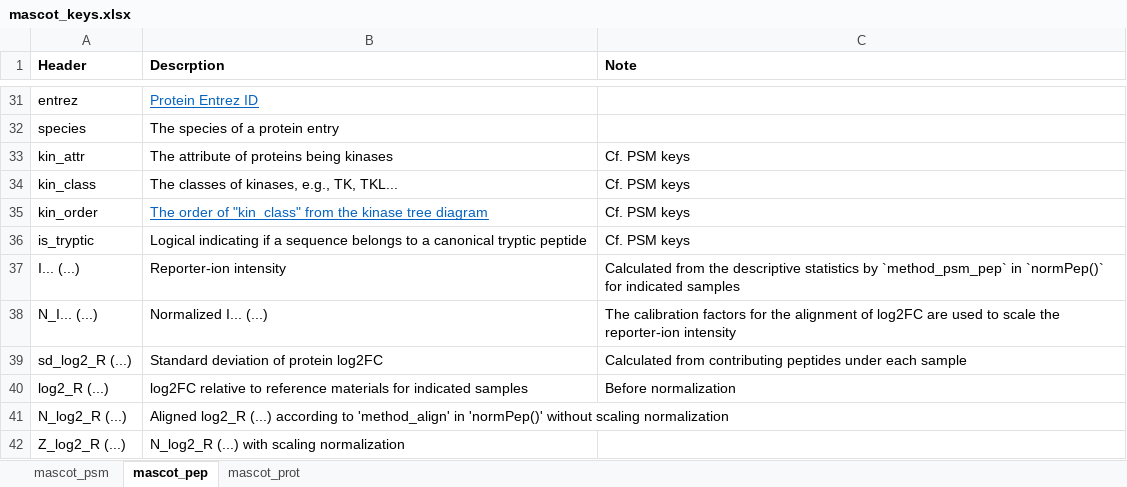
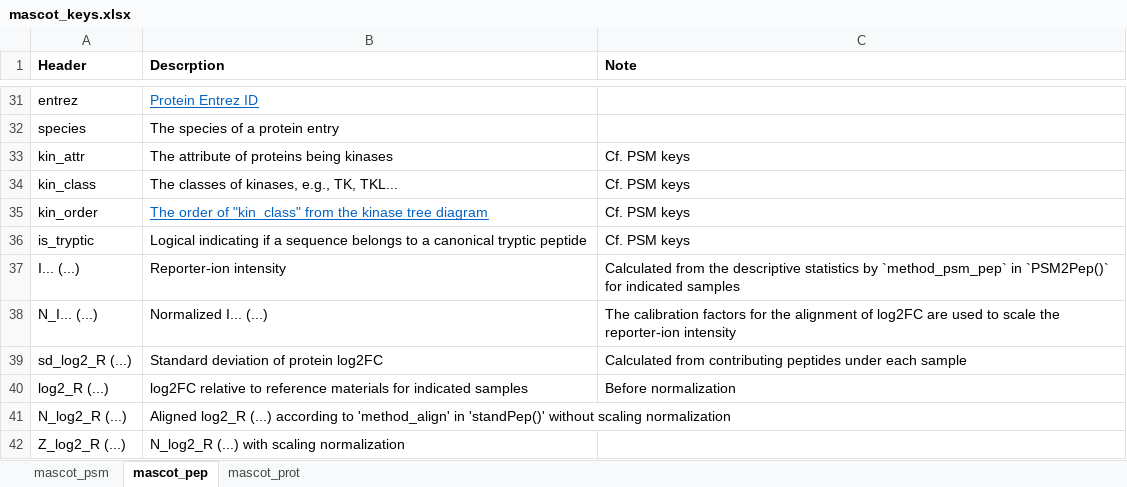
Before and after one commit to qzhang503/proteoQ, an Excel workbook: inst/extdata/mascot_keys.xlsx, sheet mascot_pep, drawn as a sheet; only a part is shown, gaps mark what is left out; values as stored, in another font and other column widths than the file's, no borders; the diff names each change by its address in the sheet, - before the commit and + after, or states it on an @@ line.

Commit message:
2020-03-16
Bugs:
 - in `gspaMap`, removed the constraint of `stopifnot(gset_nms %in% c("go_sets", ...))`; otherwise, custom databases cannot be applied.
 - passed argument `gslogFC_cutoff` that was missing previously at `prnGSPA(method = limma)`.

Updates:
  - in `pepVol` and `prnVol`,
    - added examples of disabling the cut-off lines on x- and/or y-axis of volcano plots
  - in `prnGSPA`,
    - provided the automatic matching of `filter_` varargs, `pval_cutoff` and `logFC_cutoff` for uses with downstream `gspaMap` visualization
		- allowed integrated workflow of custom database prepration, `prnGSPA` analysis and `gspaMap` visualization
    - allowed the mix of `method = mean` and `limma`
    - updated the examples in `?prnGSPA`
  - in `gspaMap`,
    - no need to match manually the `filter_` varargs with the corresponding upstream `prnGSPA` analysis
    - forced the display of the threshold lines of `pval_cutoff` and `logFC_cutoff` in volcano plot visualization,  to reflect the settings in corresponding `prnGSPA`
    - updated the examples in `?gspaMap`
  - the description of `Mascot` and `MaxQuant` column keys in PSM, peptide and protein tables

```diff
--- a/inst/extdata/mascot_keys.xlsx (sheet mascot_pep)
+++ b/inst/extdata/mascot_keys.xlsx (sheet mascot_pep)
-C37 (Note): …`method_psm_pep` in `normPep()` for indicated…
+C37 (Note): …`method_psm_pep` in `PSM2Pep()` for indicated…
-B41 (Descrption): …'method_align' in 'normPep()' without scaling…
+B41 (Descrption): …'method_align' in 'standPep()' without scaling…
```
Also changed, not shown: sheet mascot_psm, sheet mascot_prot, inst/extdata/maxquant_keys.xlsx, 25 other files.
